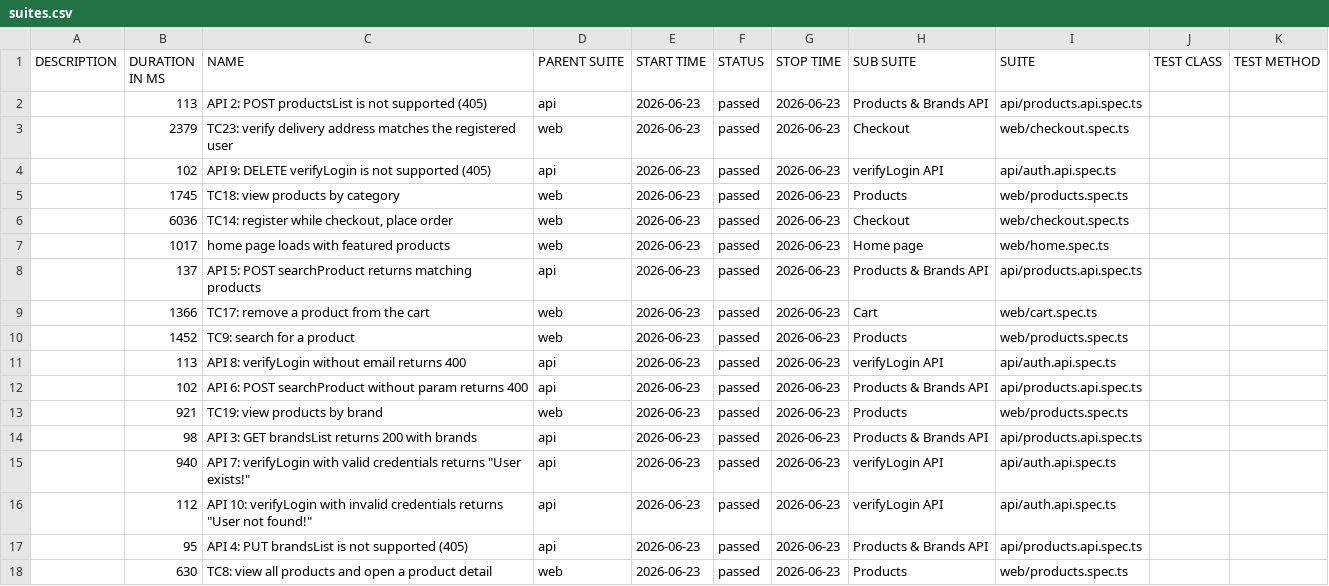
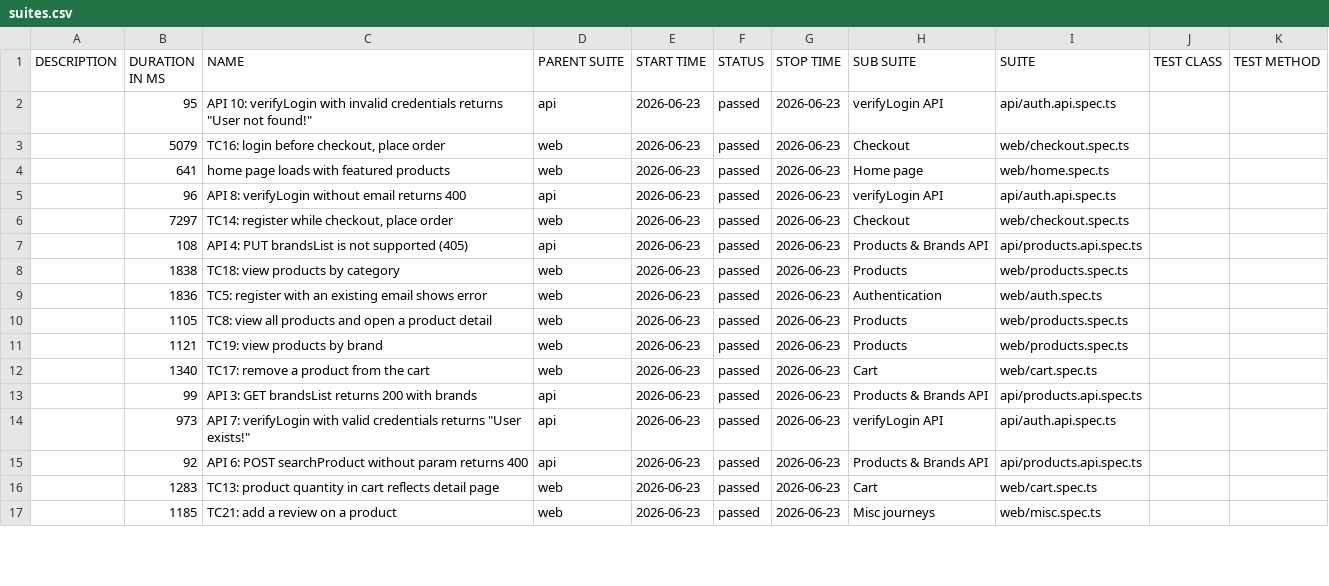
Before and after one commit to kittiuchgolf/playwright-automation-exercise, a CSV file: allure/data/suites.csv, drawn as a sheet; only a part is shown; the diff covers the shown part only.

```diff
--- a/allure/data/suites.csv
+++ b/allure/data/suites.csv
@@ -1,18 +1,17 @@
 "DESCRIPTION","DURATION IN MS","NAME","PARENT SUITE","START TIME","STATUS","STOP TIME","SUB SUITE","SUITE","TEST CLASS","TEST METHOD"
-"","113","API 2: POST productsList is not supported (405)","api","2026-06-23","passed","2026-06-23","Products & Brands API","api/products.api.spec.ts","",""
-"","2379","TC23: verify delivery address matches the registered user","web","2026-06-23","passed","2026-06-23","Checkout","web/checkout.spec.ts","",""
-"","102","API 9: DELETE verifyLogin is not supported (405)","api","2026-06-23","passed","2026-06-23","verifyLogin API","api/auth.api.spec.ts","",""
-"","1745","TC18: view products by category","web","2026-06-23","passed","2026-06-23","Products","web/products.spec.ts","",""
-"","6036","TC14: register while checkout, place order","web","2026-06-23","passed","2026-06-23","Checkout","web/checkout.spec.ts","",""
-"","1017","home page loads with featured products","web","2026-06-23","passed","2026-06-23","Home page","web/home.spec.ts","",""
-"","137","API 5: POST searchProduct returns matching products","api","2026-06-23","passed","2026-06-23","Products & Brands API","api/products.api.spec.ts","",""
-"","1366","TC17: remove a product from the cart","web","2026-06-23","passed","2026-06-23","Cart","web/cart.spec.ts","",""
-"","1452","TC9: search for a product","web","2026-06-23","passed","2026-06-23","Products","web/products.spec.ts","",""
-"","113","API 8: verifyLogin without email returns 400","api","2026-06-23","passed","2026-06-23","verifyLogin API","api/auth.api.spec.ts","",""
-"","102","API 6: POST searchProduct without param returns 400","api","2026-06-23","passed","2026-06-23","Products & Brands API","api/products.api.spec.ts","",""
-"","921","TC19: view products by brand","web","2026-06-23","passed","2026-06-23","Products","web/products.spec.ts","",""
-"","98","API 3: GET brandsList returns 200 with brands","api","2026-06-23","passed","2026-06-23","Products & Brands API","api/products.api.spec.ts","",""
-"","940","API 7: verifyLogin with valid credentials returns ""User exists!""","api","2026-06-23","passed","2026-06-23","verifyLogin API","api/auth.api.spec.ts","",""
-"","112","API 10: verifyLogin with invalid credentials returns ""User not found!""","api","2026-06-23","passed","2026-06-23","verifyLogin API","api/auth.api.spec.ts","",""
-"","95","API 4: PUT brandsList is not supported (405)","api","2026-06-23","passed","2026-06-23","Products & Brands API","api/products.api.spec.ts","",""
-"","630","TC8: view all products and open a product detail","web","2026-06-23","passed","2026-06-23","Products","web/products.spec.ts","",""
+"","95","API 10: verifyLogin with invalid credentials returns ""User not found!""","api","2026-06-23","passed","2026-06-23","verifyLogin API","api/auth.api.spec.ts","",""
+"","5079","TC16: login before checkout, place order","web","2026-06-23","passed","2026-06-23","Checkout","web/checkout.spec.ts","",""
+"","641","home page loads with featured products","web","2026-06-23","passed","2026-06-23","Home page","web/home.spec.ts","",""
+"","96","API 8: verifyLogin without email returns 400","api","2026-06-23","passed","2026-06-23","verifyLogin API","api/auth.api.spec.ts","",""
+"","7297","TC14: register while checkout, place order","web","2026-06-23","passed","2026-06-23","Checkout","web/checkout.spec.ts","",""
+"","108","API 4: PUT brandsList is not supported (405)","api","2026-06-23","passed","2026-06-23","Products & Brands API","api/products.api.spec.ts","",""
+"","1838","TC18: view products by category","web","2026-06-23","passed","2026-06-23","Products","web/products.spec.ts","",""
+"","1836","TC5: register with an existing email shows error","web","2026-06-23","passed","2026-06-23","Authentication","web/auth.spec.ts","",""
+"","1105","TC8: view all products and open a product detail","web","2026-06-23","passed","2026-06-23","Products","web/products.spec.ts","",""
+"","1121","TC19: view products by brand","web","2026-06-23","passed","2026-06-23","Products","web/products.spec.ts","",""
+"","1340","TC17: remove a product from the cart","web","2026-06-23","passed","2026-06-23","Cart","web/cart.spec.ts","",""
+"","99","API 3: GET brandsList returns 200 with brands","api","2026-06-23","passed","2026-06-23","Products & Brands API","api/products.api.spec.ts","",""
+"","973","API 7: verifyLogin with valid credentials returns ""User exists!""","api","2026-06-23","passed","2026-06-23","verifyLogin API","api/auth.api.spec.ts","",""
+"","92","API 6: POST searchProduct without param returns 400","api","2026-06-23","passed","2026-06-23","Products & Brands API","api/products.api.spec.ts","",""
+"","1283","TC13: product quantity in cart reflects detail page","web","2026-06-23","passed","2026-06-23","Cart","web/cart.spec.ts","",""
+"","1185","TC21: add a review on a product","web","2026-06-23","passed","2026-06-23","Misc journeys","web/misc.spec.ts","",""
```
Also changed, not shown: 8 added rows and 15 edited cells elsewhere in this file, 53 other files.
